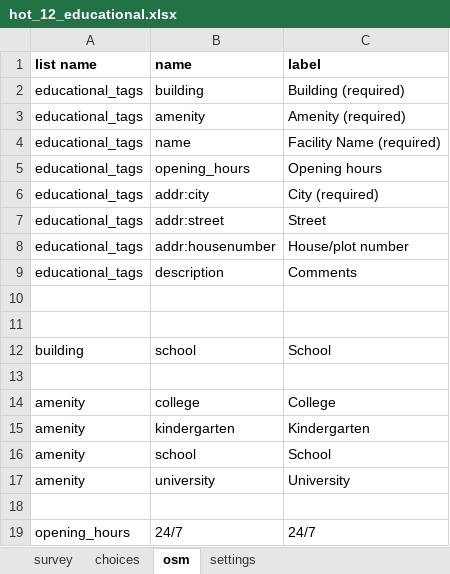
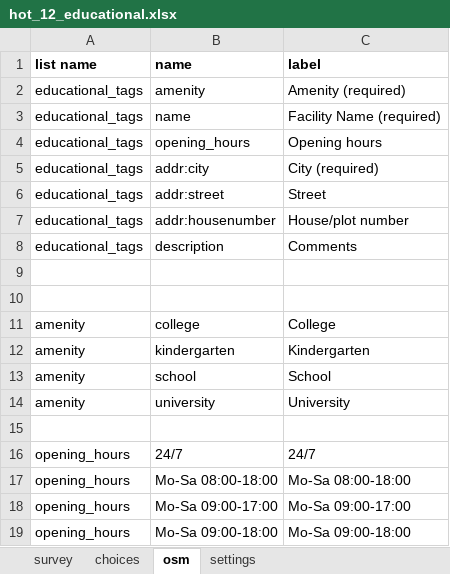
Before and after one commit to hotosm/MapUganda, an Excel workbook: OpenMapKit/hot_12_educational.xlsx, sheet osm, drawn as a sheet; only a part is shown; the shorter side is filled out with more unchanged rows; values as stored, in another font and other column widths than the file's, no borders; the diff names each change by its address in the sheet, - before the commit and + after, or states it on an @@ line.

```diff
--- a/OpenMapKit/hot_12_educational.xlsx (sheet osm)
+++ b/OpenMapKit/hot_12_educational.xlsx (sheet osm)
-row 2: educational_tags | building | Building (required)
-row 11: (empty)
-row 12: building | school | School
```
Also changed, not shown: OpenMapKit/hot_11_health.xlsx, 3 other files.
